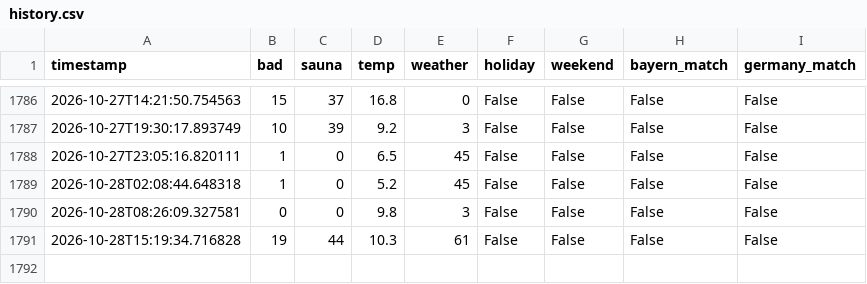
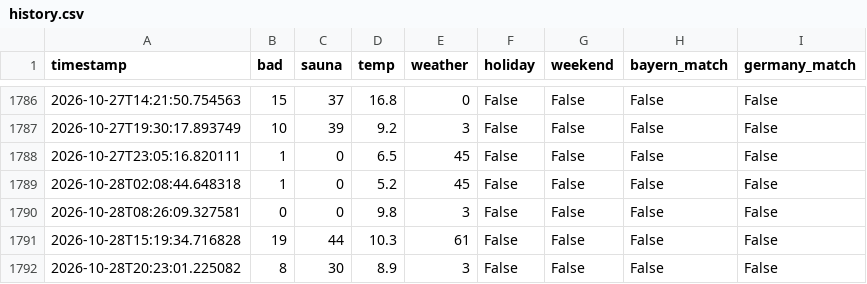
Before and after one commit to kilianmannl-cloud/therme-tracker, a CSV file: docs/history.csv, drawn as a sheet; only a part is shown, gaps mark what is left out.

```diff
--- a/docs/history.csv
+++ b/docs/history.csv
@@ -1791 +1791,2 @@ timestamp,bad,sauna,temp,weather,holiday,weekend,bayern_match,germany_match
 2026-10-28T15:19:34.716828,19,44,10.3,61,False,False,False,False
+2026-10-28T20:23:01.225082,8,30,8.9,3,False,False,False,False
```
Also changed, not shown: data/history.csv, 1 other file.
